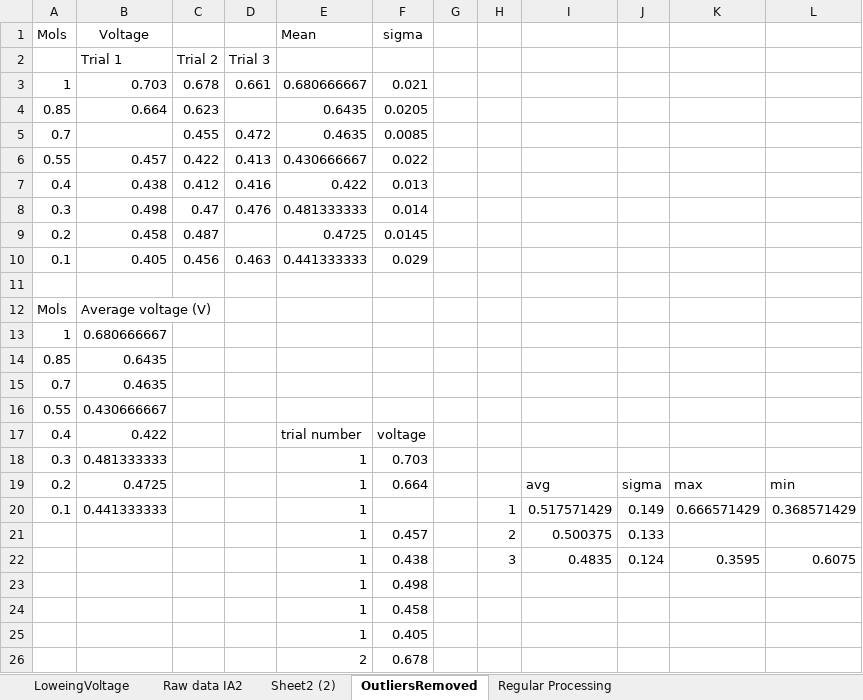
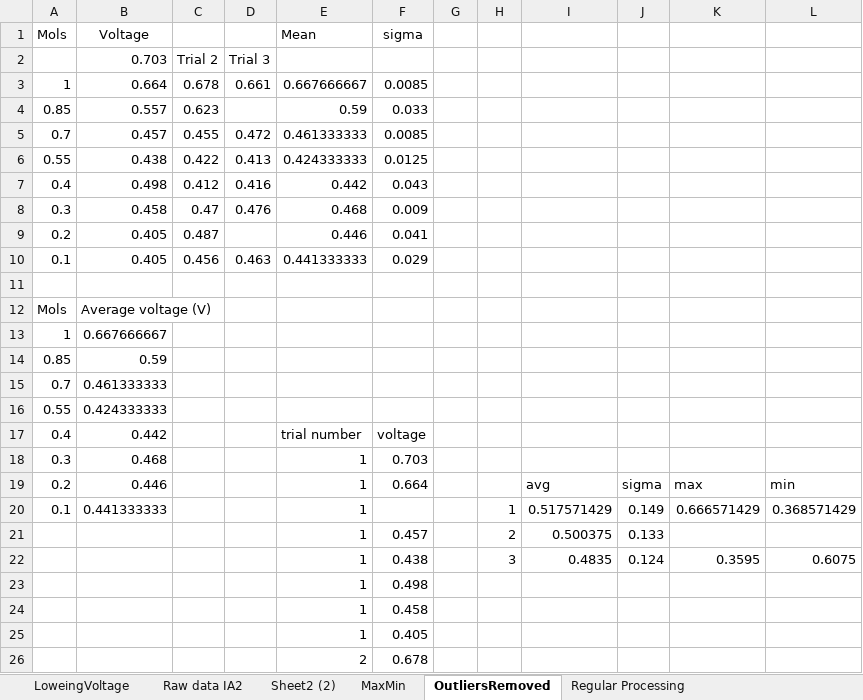
Before and after one commit to noawe-boi/NoahsObsidianSync, an Excel workbook: Chemistry/Year 12/Assignments/IA2/Results/Chemistry experiment data IA2 (version 1).xlsx, sheet OutliersRemoved, drawn as a sheet; only a part is shown; values as stored, in another font and other column widths than the file's, no borders; charts and pictures not drawn; the diff names each change by its address in the sheet, - before the commit and + after, or states it on an @@ line.

```diff
--- a/Chemistry/Year 12/Assignments/IA2/Results/Chemistry experiment data IA2 (version 1).xlsx (sheet OutliersRemoved)
+++ b/Chemistry/Year 12/Assignments/IA2/Results/Chemistry experiment data IA2 (version 1).xlsx (sheet OutliersRemoved)
+sheet tab: MaxMin
-B2 (Voltage): Trial 1
+B2 (Voltage): 0.703
-B3 (Voltage): 0.703
+B3 (Voltage): 0.664
-E3 (Mean): 0.680666667
+E3 (Mean): 0.667666667
-F3 (sigma): 0.021
+F3 (sigma): 0.0085
-B4 (Voltage): 0.664
+B4 (Voltage): 0.557
-E4 (Mean): 0.6435
+E4 (Mean): 0.59
-F4 (sigma): 0.0205
+F4 (sigma): 0.033
-B5 (Voltage): (empty)
+B5 (Voltage): 0.457
-E5 (Mean): 0.4635
+E5 (Mean): 0.461333333
-B6 (Voltage): 0.457
+B6 (Voltage): 0.438
-E6 (Mean): 0.430666667
+E6 (Mean): 0.424333333
-F6 (sigma): 0.022
+F6 (sigma): 0.0125
-B7 (Voltage): 0.438
+B7 (Voltage): 0.498
-E7 (Mean): 0.422
+E7 (Mean): 0.442
-F7 (sigma): 0.013
+F7 (sigma): 0.043
-B8 (Voltage): 0.498
+B8 (Voltage): 0.458
-E8 (Mean): 0.481333333
+E8 (Mean): 0.468
-F8 (sigma): 0.014
+F8 (sigma): 0.009
-B9 (Voltage): 0.458
+B9 (Voltage): 0.405
-E9 (Mean): 0.4725
+E9 (Mean): 0.446
-F9 (sigma): 0.0145
+F9 (sigma): 0.041
-B13 (Voltage): 0.680666667
+B13 (Voltage): 0.667666667
-B14 (Voltage): 0.6435
+B14 (Voltage): 0.59
-B15 (Voltage): 0.4635
+B15 (Voltage): 0.461333333
-B16 (Voltage): 0.430666667
+B16 (Voltage): 0.424333333
-B17 (Voltage): 0.422
+B17 (Voltage): 0.442
-B18 (Voltage): 0.481333333
+B18 (Voltage): 0.468
-B19 (Voltage): 0.4725
+B19 (Voltage): 0.446
```
Also changed, not shown: sheet LoweingVoltage, sheet Sheet2 (2), charts or pictures, 13 other files.
